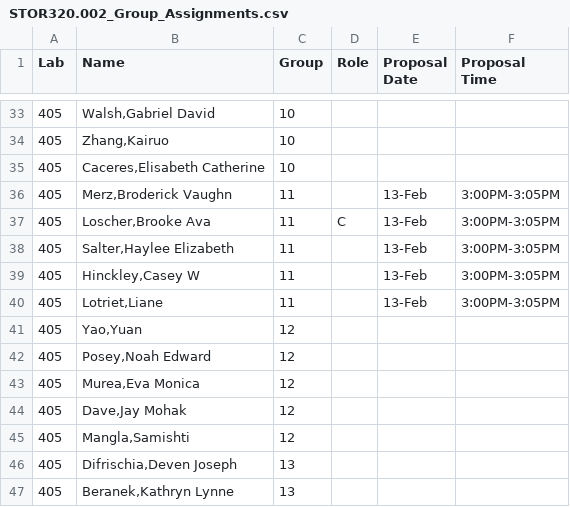
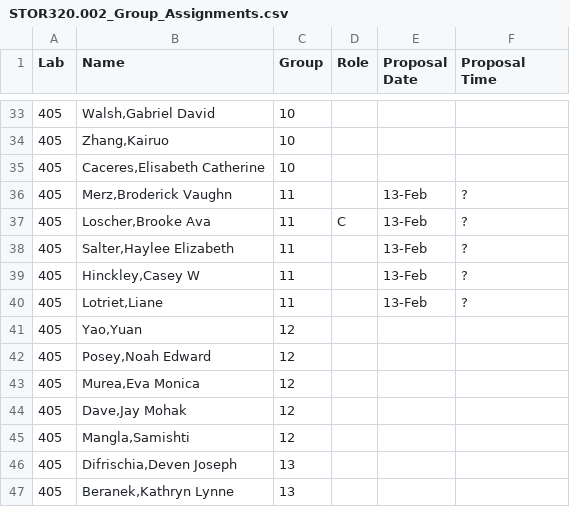
Before and after one commit to SuperMarioGiacomazzo/STOR320_WEBSITE, a CSV file: Group Assignments/STOR320.002_Group_Assignments.csv, drawn as a sheet; only a part is shown, gaps mark what is left out; the diff covers the shown part only.

```diff
--- a/Group Assignments/STOR320.002_Group_Assignments.csv
+++ b/Group Assignments/STOR320.002_Group_Assignments.csv
@@ -35,7 +35,7 @@ Lab,Name,Group,Role,Proposal Date,Proposal Time
 405,"Caceres,Elisabeth Catherine",10,,,
-405,"Merz,Broderick Vaughn",11,,13-Feb,3:00PM-3:05PM
-405,"Loscher,Brooke Ava",11,C,13-Feb,3:00PM-3:05PM
-405,"Salter,Haylee Elizabeth",11,,13-Feb,3:00PM-3:05PM
-405,"Hinckley,Casey W",11,,13-Feb,3:00PM-3:05PM
-405,"Lotriet,Liane",11,,13-Feb,3:00PM-3:05PM
+405,"Merz,Broderick Vaughn",11,,13-Feb,?
+405,"Loscher,Brooke Ava",11,C,13-Feb,?
+405,"Salter,Haylee Elizabeth",11,,13-Feb,?
+405,"Hinckley,Casey W",11,,13-Feb,?
+405,"Lotriet,Liane",11,,13-Feb,?
 405,"Yao,Yuan",12,,,
```
Also changed, not shown: 37 edited cells elsewhere in this file, Group Assignments/STOR320.001_Group_Assignments.csv, 2 other files.
